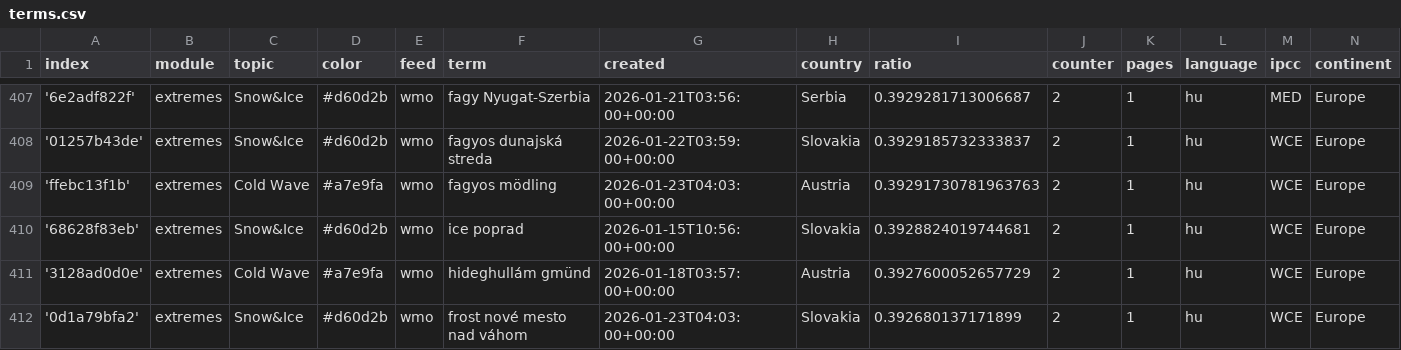
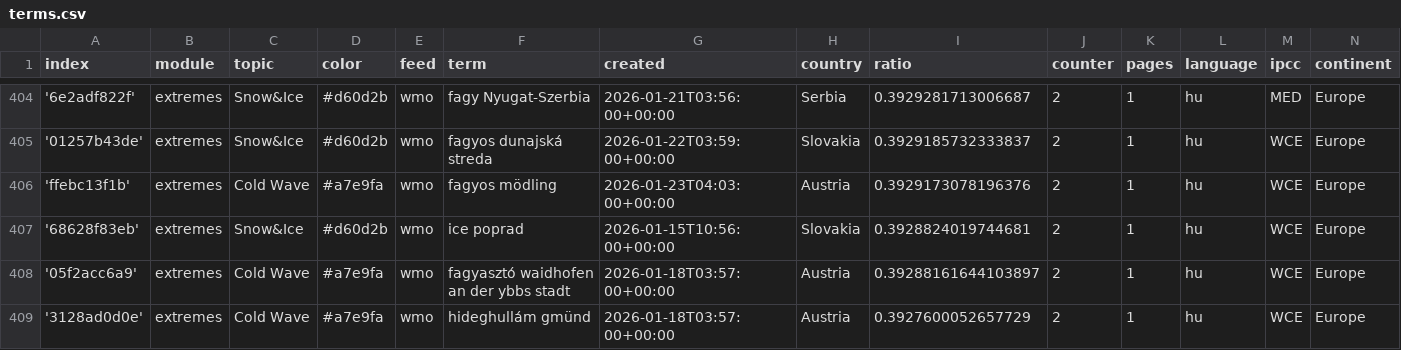
Before and after one commit to jens-news/hungarianExtremes, a CSV file: terms.csv, drawn as a sheet; only a part is shown, gaps mark what is left out; the shorter side is filled out with more unchanged rows; the diff covers the shown part only.

Commit message:
Commit from GitHub Actions (harvest:0.0)

```diff
--- a/terms.csv
+++ b/terms.csv
@@ -408,4 +405,5 @@ index,module,topic,color,feed,term,created,country,ratio,counter,pages,language,
 '01257b43de',extremes,Snow&Ice,#d60d2b,wmo,fagyos dunajská streda,2026-01-22T03:59:00+00:00,Slovakia,0.3929185732333837,2,1,hu,WCE,Europe
-'ffebc13f1b',extremes,Cold Wave,#a7e9fa,wmo,fagyos mödling,2026-01-23T04:03:00+00:00,Austria,0.39291730781963763,2,1,hu,WCE,Europe
+'ffebc13f1b',extremes,Cold Wave,#a7e9fa,wmo,fagyos mödling,2026-01-23T04:03:00+00:00,Austria,0.3929173078196376,2,1,hu,WCE,Europe
 '68628f83eb',extremes,Snow&Ice,#d60d2b,wmo,ice poprad,2026-01-15T10:56:00+00:00,Slovakia,0.3928824019744681,2,1,hu,WCE,Europe
+'05f2acc6a9',extremes,Cold Wave,#a7e9fa,wmo,fagyasztó waidhofen an der ybbs stadt,2026-01-18T03:57:00+00:00,Austria,0.39288161644103897,2,1,hu,WCE,Europe
 '3128ad0d0e',extremes,Cold Wave,#a7e9fa,wmo,hideghullám gmünd,2026-01-18T03:57:00+00:00,Austria,0.3927600052657729,2,1,hu,WCE,Europe
```
Also changed, not shown: 4 added rows, 5 removed rows and 3 edited cells elsewhere in this file.
